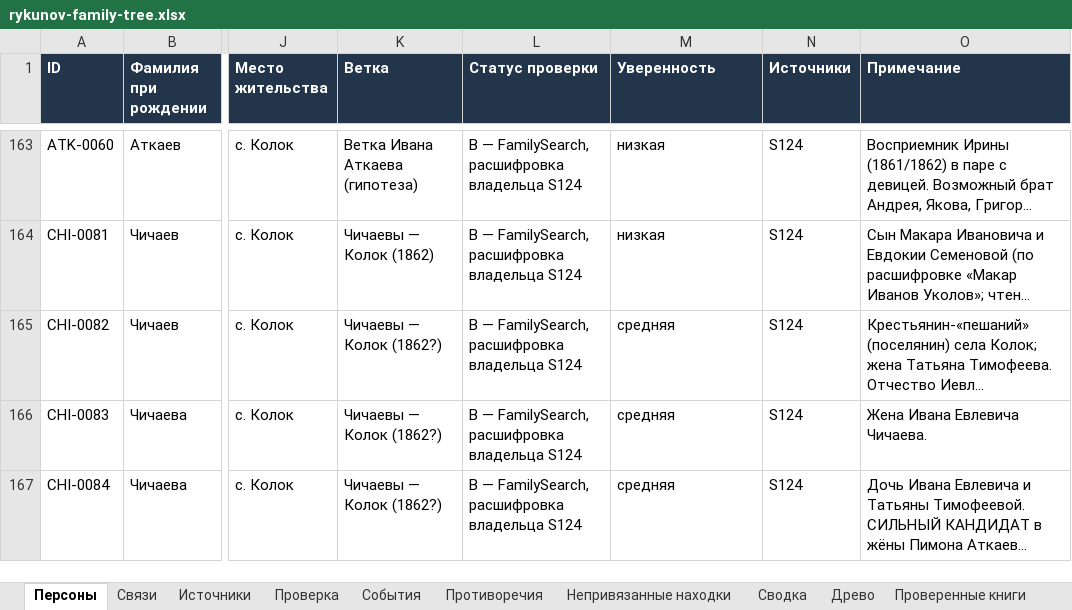
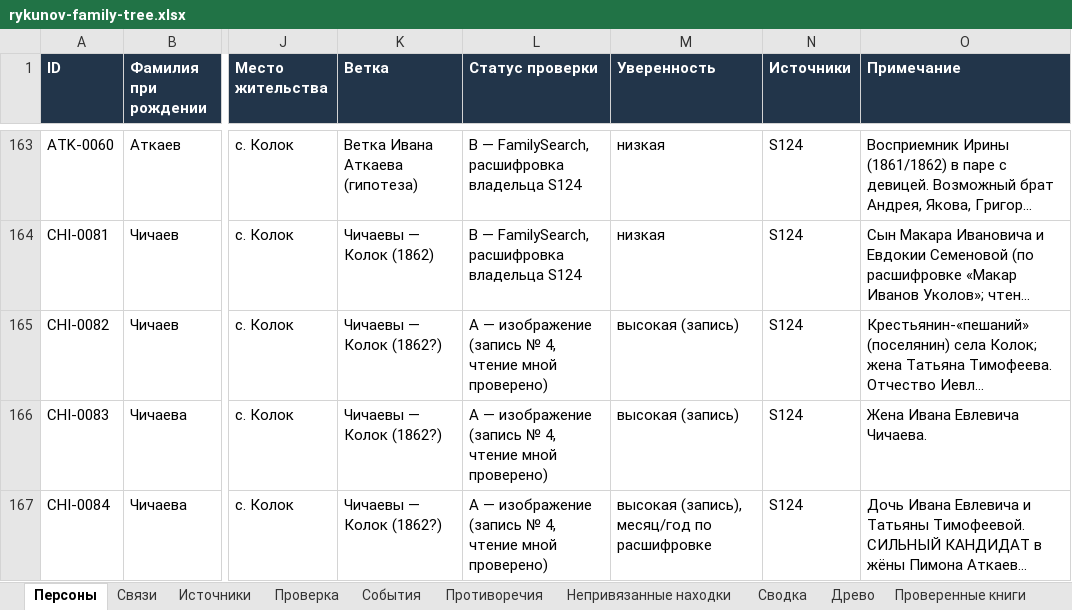
Before and after one commit to kilevoy/rykunov-family-tree, an Excel workbook: data/rykunov-family-tree.xlsx, sheet Персоны, drawn as a sheet; only a part is shown, gaps mark what is left out; long unchanged cells end in …; values as stored, in another font and other column widths than the file's, no borders; the diff names each change by its address in the sheet, - before the commit and + after, or states it on an @@ line.

```diff
--- a/data/rykunov-family-tree.xlsx (sheet Персоны)
+++ b/data/rykunov-family-tree.xlsx (sheet Персоны)
-L165:L167 (Статус проверки): B — FamilySearch, расшифровка владельца S124
+L165:L167 (Статус проверки): A — изображение (запись № 4, чтение мной проверено)
-M165:M166 (Уверенность): средняя
+M165:M166 (Уверенность): высокая (запись)
-M167 (Уверенность): средняя
+M167 (Уверенность): высокая (запись), месяц/год по расшифровке
```
Also changed, not shown: sheet Источники.
